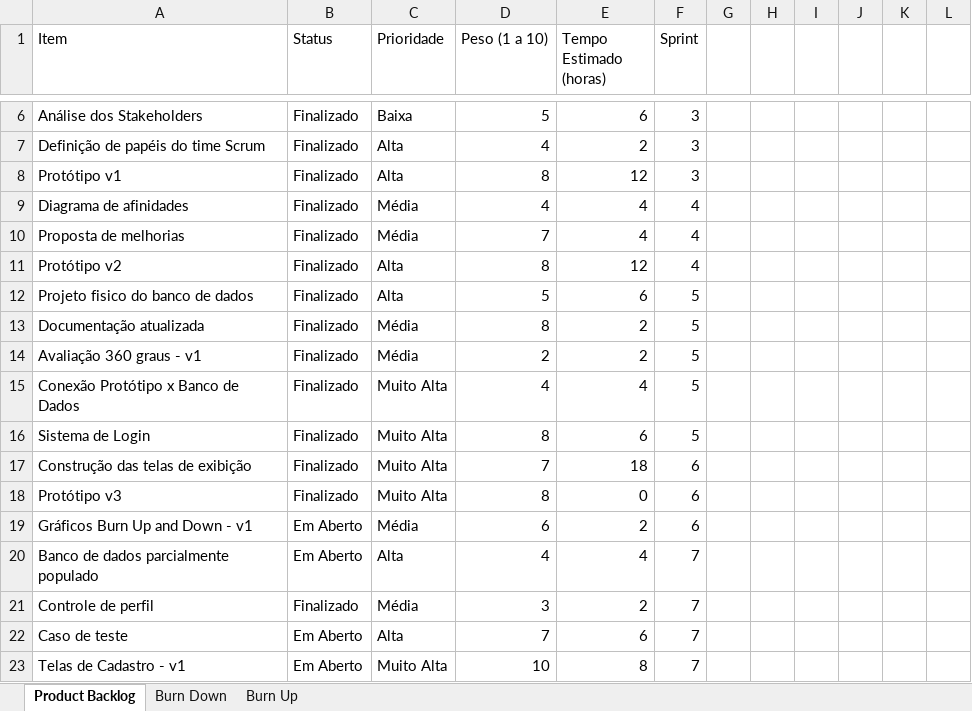
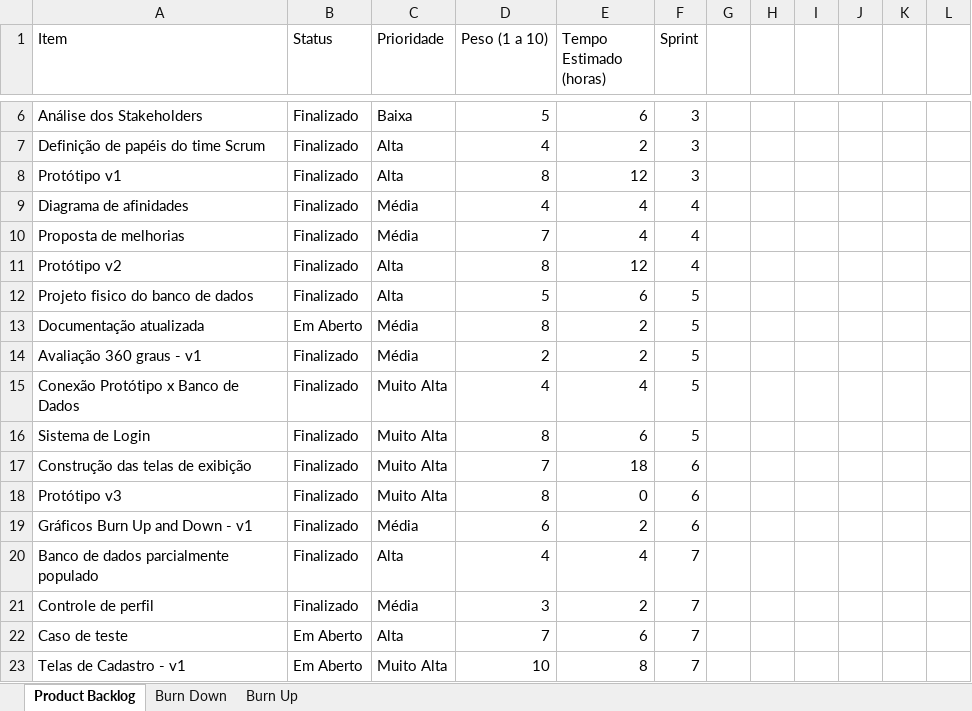
Before and after one commit to CarvalhoE/AutopecasMcQueen, an Excel workbook: Documentacao/graficoBurnUp&Down.xlsx, sheet Product Backlog, drawn as a sheet; only a part is shown, gaps mark what is left out; values as stored, in another font and other column widths than the file's, no borders; table styles not drawn; the diff names each change by its address in the sheet, - before the commit and + after, or states it on an @@ line.

```diff
--- a/Documentacao/graficoBurnUp&Down.xlsx (sheet Product Backlog)
+++ b/Documentacao/graficoBurnUp&Down.xlsx (sheet Product Backlog)
-B13 (Status): Finalizado
+B13 (Status): Em Aberto
-B19:B20 (Status): Em Aberto
+B19:B20 (Status): Finalizado
```
Also changed, not shown: sheet Burn Up, sheet Burn Down, formulas that keep their value, hidden cells, charts or pictures, 1 other file.
